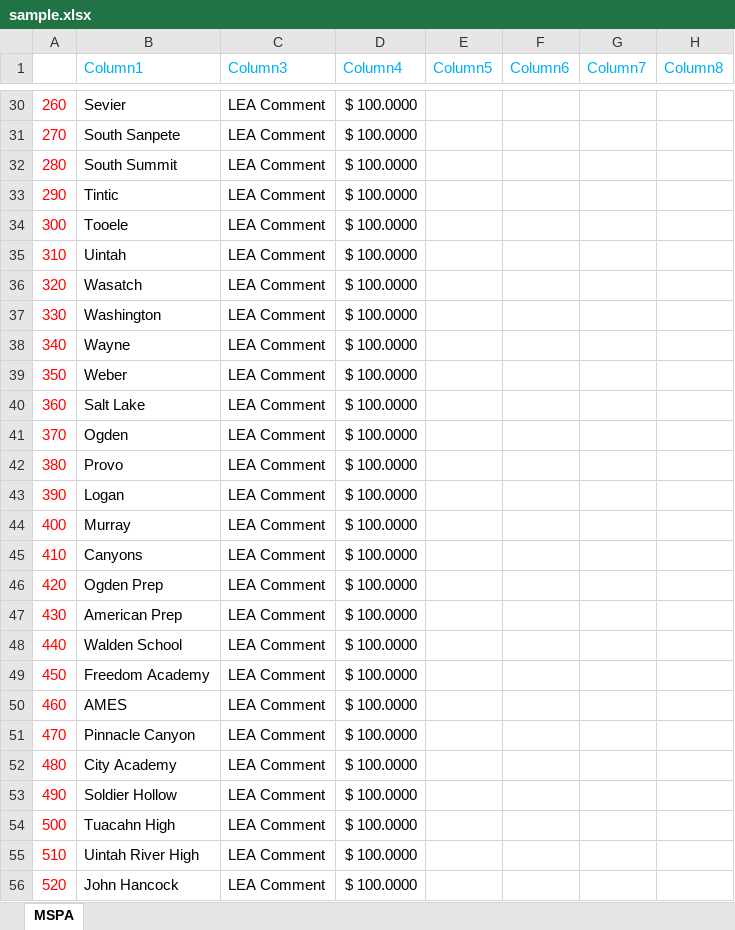
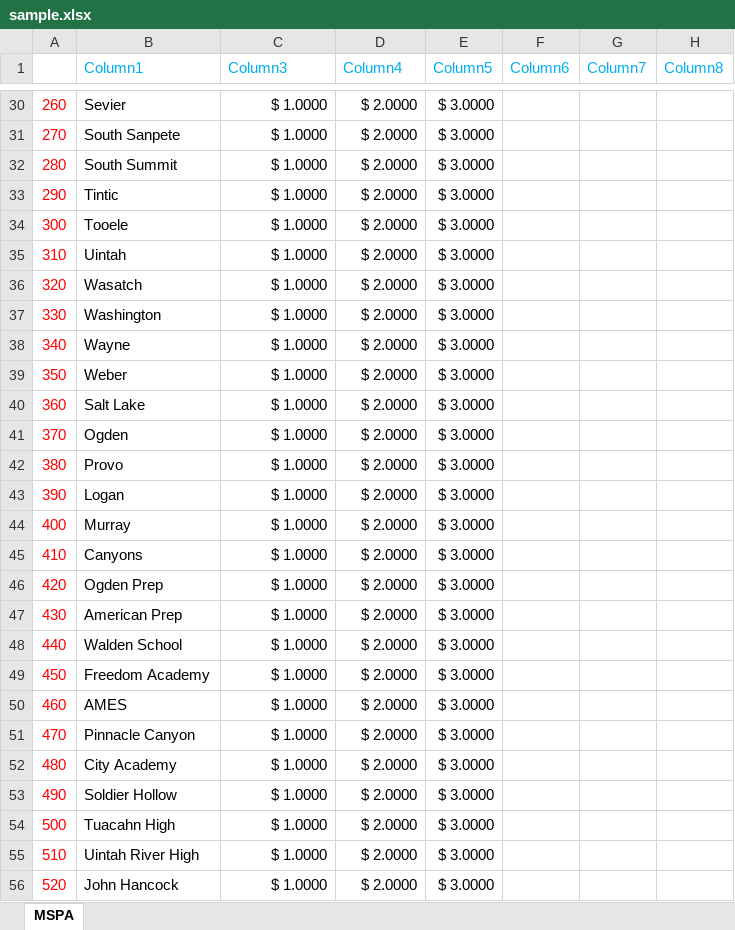
Before and after one commit to spmamidi/data-parser, an Excel workbook: sample.xlsx, sheet MSPA, drawn as a sheet; only a part is shown, gaps mark what is left out; values as stored, in another font and other column widths than the file's, no borders; table styles not drawn; the diff covers the shown part only; the diff names each change by its address in the sheet, - before the commit and + after, or states it on an @@ line.

```diff
--- a/sample.xlsx (sheet MSPA)
+++ b/sample.xlsx (sheet MSPA)
-C30:C56 (Column3): LEA Comment
+C30:C56 (Column3): $ 1.0000
-D30:D56 (Column4): $ 100.0000
+D30:D56 (Column4): $ 2.0000
-E30:E56 (Column5): (empty)
+E30:E56 (Column5): $ 3.0000
```
Also changed, not shown: 398 edited cells elsewhere in this sheet, 18 other files.
